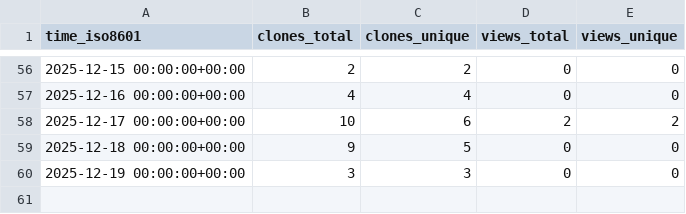
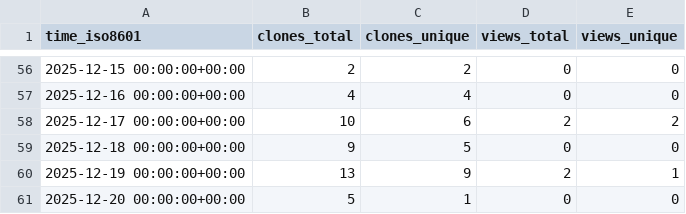
Before and after one commit to EOL/computer-vision-with-EOL-images, a CSV file: EOL/computer-vision-with-EOL-images/ghrs-data/views_clones_aggregate.csv, drawn as a sheet; only a part is shown, gaps mark what is left out.

```diff
--- a/EOL/computer-vision-with-EOL-images/ghrs-data/views_clones_aggregate.csv
+++ b/EOL/computer-vision-with-EOL-images/ghrs-data/views_clones_aggregate.csv
@@ -59,2 +59,3 @@ time_iso8601,clones_total,clones_unique,views_total,views_unique
 2025-12-18 00:00:00+00:00,9,5,0,0
-2025-12-19 00:00:00+00:00,3,3,0,0
+2025-12-19 00:00:00+00:00,13,9,2,1
+2025-12-20 00:00:00+00:00,5,1,0,0
```
Also changed, not shown: 1 other file.
